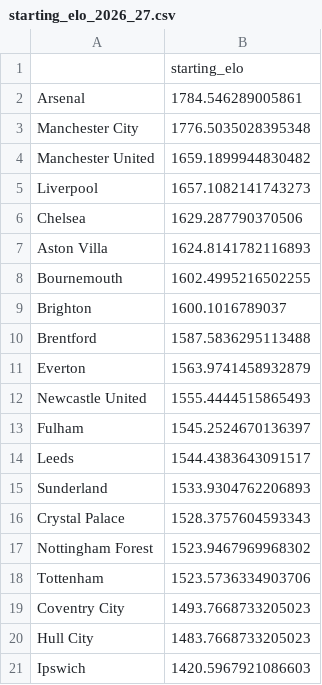
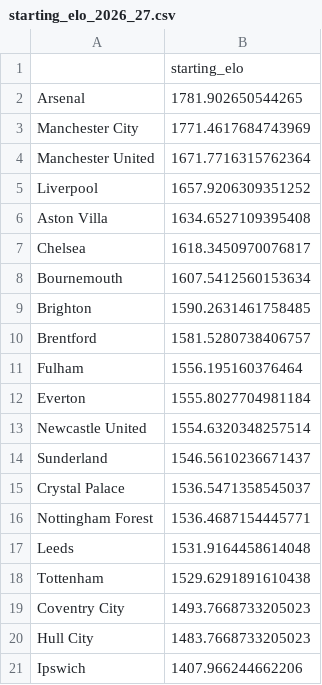
Before and after one commit to akshayp15502/Premier-League-2026-27-Predictor, a CSV file: data/starting_elo_2026_27.csv, drawn as a sheet.

```diff
--- a/data/starting_elo_2026_27.csv
+++ b/data/starting_elo_2026_27.csv
@@ -1,21 +1,21 @@
 ,starting_elo
-Arsenal,1784.546289005861
-Manchester City,1776.5035028395348
-Manchester United,1659.1899944830482
-Liverpool,1657.1082141743273
-Chelsea,1629.287790370506
-Aston Villa,1624.8141782116893
-Bournemouth,1602.4995216502255
-Brighton,1600.1016789037
-Brentford,1587.5836295113488
-Everton,1563.9741458932879
-Newcastle United,1555.4444515865493
-Fulham,1545.2524670136397
-Leeds,1544.4383643091517
-Sunderland,1533.9304762206893
-Crystal Palace,1528.3757604593343
-Nottingham Forest,1523.9467969968302
-Tottenham,1523.5736334903706
+Arsenal,1781.902650544265
+Manchester City,1771.4617684743969
+Manchester United,1671.7716315762364
+Liverpool,1657.9206309351252
+Aston Villa,1634.6527109395408
+Chelsea,1618.3450970076817
+Bournemouth,1607.5412560153634
+Brighton,1590.2631461758485
+Brentford,1581.5280738406757
+Fulham,1556.195160376464
+Everton,1555.8027704981184
+Newcastle United,1554.6320348257514
+Sunderland,1546.5610236671437
+Crystal Palace,1536.5471358545037
+Nottingham Forest,1536.4687154445771
+Leeds,1531.9164458614048
+Tottenham,1529.6291891610438
 Coventry City,1493.7668733205023
 Hull City,1483.7668733205023
-Ipswich,1420.5967921086603
+Ipswich,1407.966244662206
```
Also changed, not shown: data/matches_featured_v2.csv, data/matches_with_xg.csv, 2 other files.
